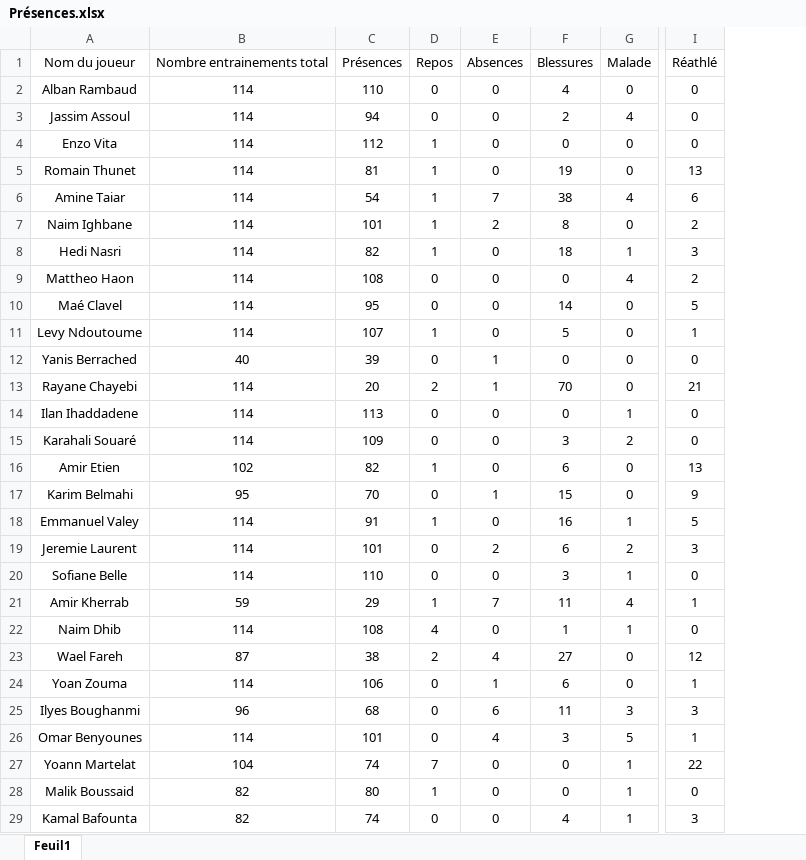
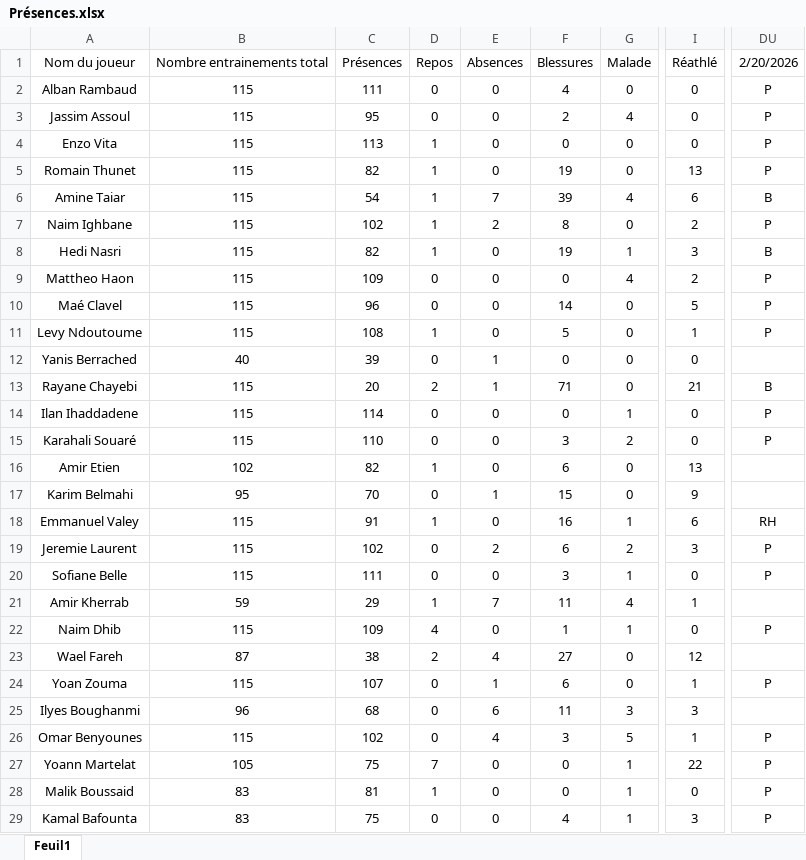
Before and after one commit to Chris15100/lld-app, an Excel workbook: data/Présences.xlsx, sheet Feuil1, drawn as a sheet; only a part is shown, gaps mark what is left out; values as stored, in another font and other column widths than the file's, no borders; conditional formats not drawn; removed rows and columns are numbered as before the commit, all else as after; the diff covers the shown part only; the diff names each change by its address in the sheet, - before the commit and + after, or states it on an @@ line.

```diff
--- a/data/Présences.xlsx (sheet Feuil1)
+++ b/data/Présences.xlsx (sheet Feuil1)
-column B, rows 1-29: Nombre entrainements total | 114 | 114 | 114 | 114 | 114 | 114 | 114 | 114 | 114 | 114 | 40 | 114 | 114 | 114 | 102 | 95 | 114 | 114 | 114 | 59 | 114 | 87 | 114 | 96 | 114 | 104 | 82 | 82
+column B, rows 1-29: Nombre entrainements total | 115 | 115 | 115 | 115 | 115 | 115 | 115 | 115 | 115 | 115 | 40 | 115 | 115 | 115 | 102 | 95 | 115 | 115 | 115 | 59 | 115 | 87 | 115 | 96 | 115 | 105 | 83 | 83
+column DU, rows 1-29: 2/20/2026 | P | P | P | P | B | P | B | P | P | P |  | B | P | P |  |  | RH | P | P |  | P |  | P |  | P | P | P | P
-C2: 110
+C2: 111
-C3: 94
+C3: 95
-C4: 112
+C4: 113
-C5: 81
+C5: 82
-F6: 38
+F6: 39
-C7: 101
+C7: 102
-F8: 18
+F8: 19
-C9: 108
+C9: 109
-C10: 95
+C10: 96
-C11: 107
+C11: 108
-F13: 70
+F13: 71
-C14: 113
+C14: 114
-C15: 109
+C15: 110
-I18: 5
+I18: 6
-C19: 101
+C19: 102
-C20: 110
+C20: 111
-C22: 108
+C22: 109
-C24: 106
+C24: 107
-C26: 101
+C26: 102
-C27: 74
+C27: 75
-C28: 80
+C28: 81
-C29: 74
+C29: 75
```
Also changed, not shown: 3 edited cells elsewhere in this sheet, data/DonneesGPSPropres.xlsx.
